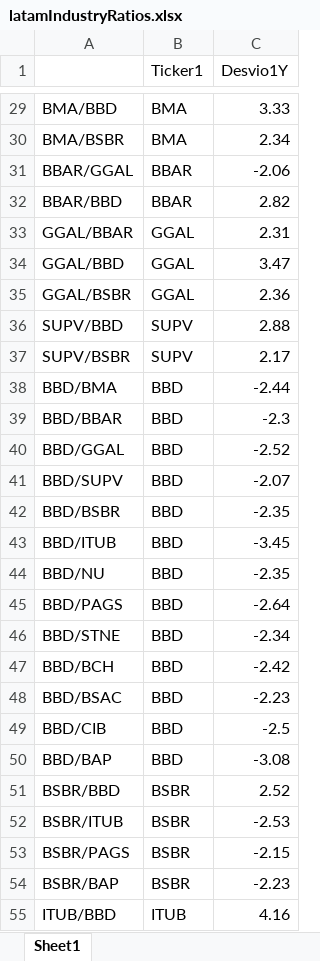
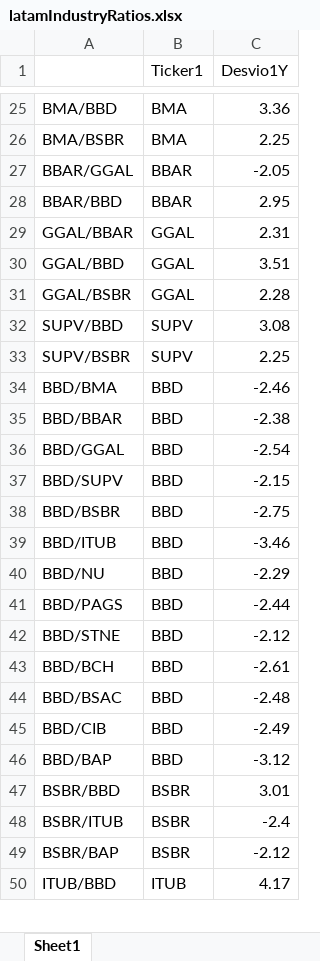
Before and after one commit to Matichialva/delphosinvFinance, an Excel workbook: latamReturns&Ratios/latamIndustryRatios.xlsx, sheet Sheet1, drawn as a sheet; only a part is shown, gaps mark what is left out; values as stored, in another font and other column widths than the file's, no cell formats; removed rows and columns are numbered as before the commit, all else as after; the diff covers the shown part only; the diff names each change by its address in the sheet, - before the commit and + after, or states it on an @@ line.

```diff
--- a/latamReturns&Ratios/latamIndustryRatios.xlsx (sheet Sheet1)
+++ b/latamReturns&Ratios/latamIndustryRatios.xlsx (sheet Sheet1)
-C25 (Desvio1Y): 3.33
+C25 (Desvio1Y): 3.36
-C26 (Desvio1Y): 2.34
+C26 (Desvio1Y): 2.25
-C27 (Desvio1Y): -2.06
+C27 (Desvio1Y): -2.05
-C28 (Desvio1Y): 2.82
+C28 (Desvio1Y): 2.95
-C30 (Desvio1Y): 3.47
+C30 (Desvio1Y): 3.51
-C31 (Desvio1Y): 2.36
+C31 (Desvio1Y): 2.28
-C32 (Desvio1Y): 2.88
+C32 (Desvio1Y): 3.08
-C33 (Desvio1Y): 2.17
+C33 (Desvio1Y): 2.25
-C34 (Desvio1Y): -2.44
+C34 (Desvio1Y): -2.46
-C35 (Desvio1Y): -2.3
+C35 (Desvio1Y): -2.38
-C36 (Desvio1Y): -2.52
+C36 (Desvio1Y): -2.54
-C37 (Desvio1Y): -2.07
+C37 (Desvio1Y): -2.15
-C38 (Desvio1Y): -2.35
+C38 (Desvio1Y): -2.75
-C39 (Desvio1Y): -3.45
+C39 (Desvio1Y): -3.46
-C40 (Desvio1Y): -2.35
+C40 (Desvio1Y): -2.29
-C41 (Desvio1Y): -2.64
+C41 (Desvio1Y): -2.44
-C42 (Desvio1Y): -2.34
+C42 (Desvio1Y): -2.12
-C43 (Desvio1Y): -2.42
+C43 (Desvio1Y): -2.61
-C44 (Desvio1Y): -2.23
+C44 (Desvio1Y): -2.48
-C45 (Desvio1Y): -2.5
+C45 (Desvio1Y): -2.49
-C46 (Desvio1Y): -3.08
+C46 (Desvio1Y): -3.12
-C47 (Desvio1Y): 2.52
+C47 (Desvio1Y): 3.01
-C48 (Desvio1Y): -2.53
+C48 (Desvio1Y): -2.4
-row 53: BSBR/PAGS | BSBR | -2.15
-C49 (Desvio1Y): -2.23
+C49 (Desvio1Y): -2.12
-C50 (Desvio1Y): 4.16
+C50 (Desvio1Y): 4.17
```
Also changed, not shown: 6 added rows, 18 removed rows and 90 edited cells elsewhere in this sheet, cell formats, latamReturns&Ratios/latamCountriesRatios.xlsx, latamReturns&Ratios/latamReturns.xlsx, 15 other files.
